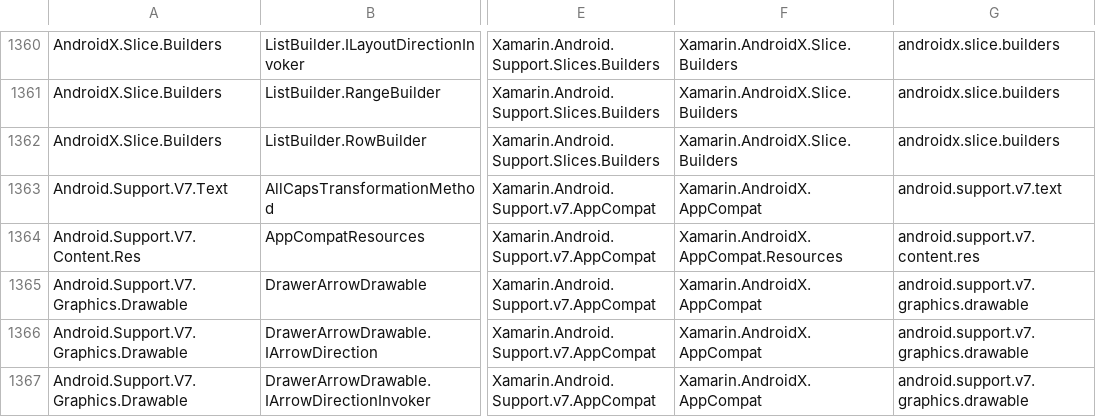
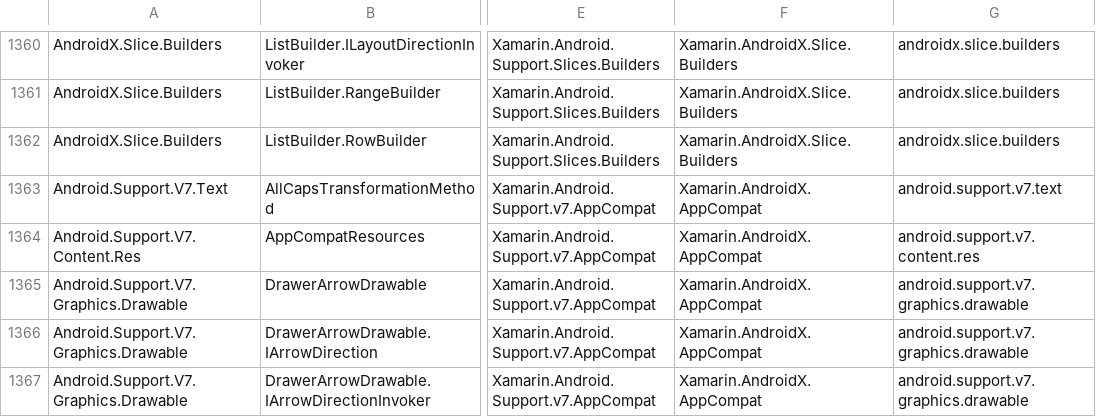
Before and after one commit to xamarin/AndroidX, a CSV file: mappings/androidx-mapping.csv, drawn as a sheet; only a part is shown, gaps mark what is left out; the diff covers the shown part only; the diff names each change by its address in the sheet, - before the commit and + after, or states it on an @@ line.

```diff
--- a/mappings/androidx-mapping.csv
+++ b/mappings/androidx-mapping.csv
-F1364: Xamarin.AndroidX.AppCompat.Resources
+F1364: Xamarin.AndroidX.AppCompat
```
Also changed, not shown: 12 added rows, 12 removed rows and 5 edited cells elsewhere in this file, mappings/androidx-assemblies.csv, 1 other file.
